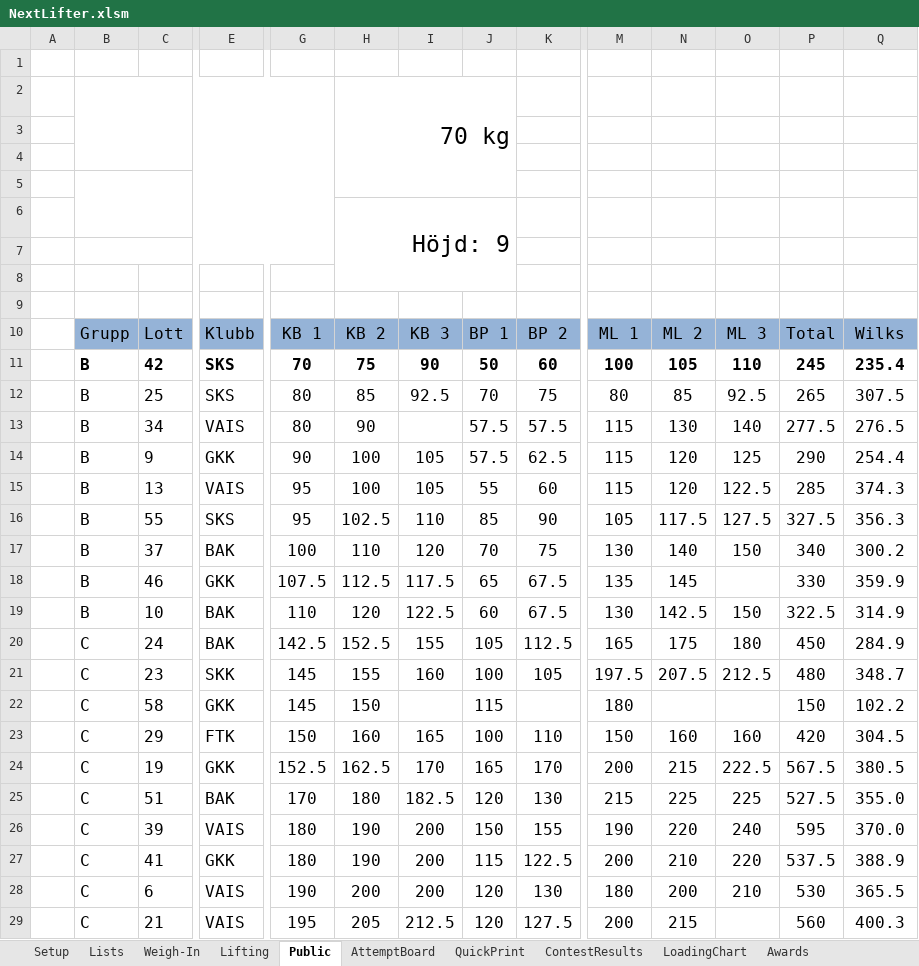
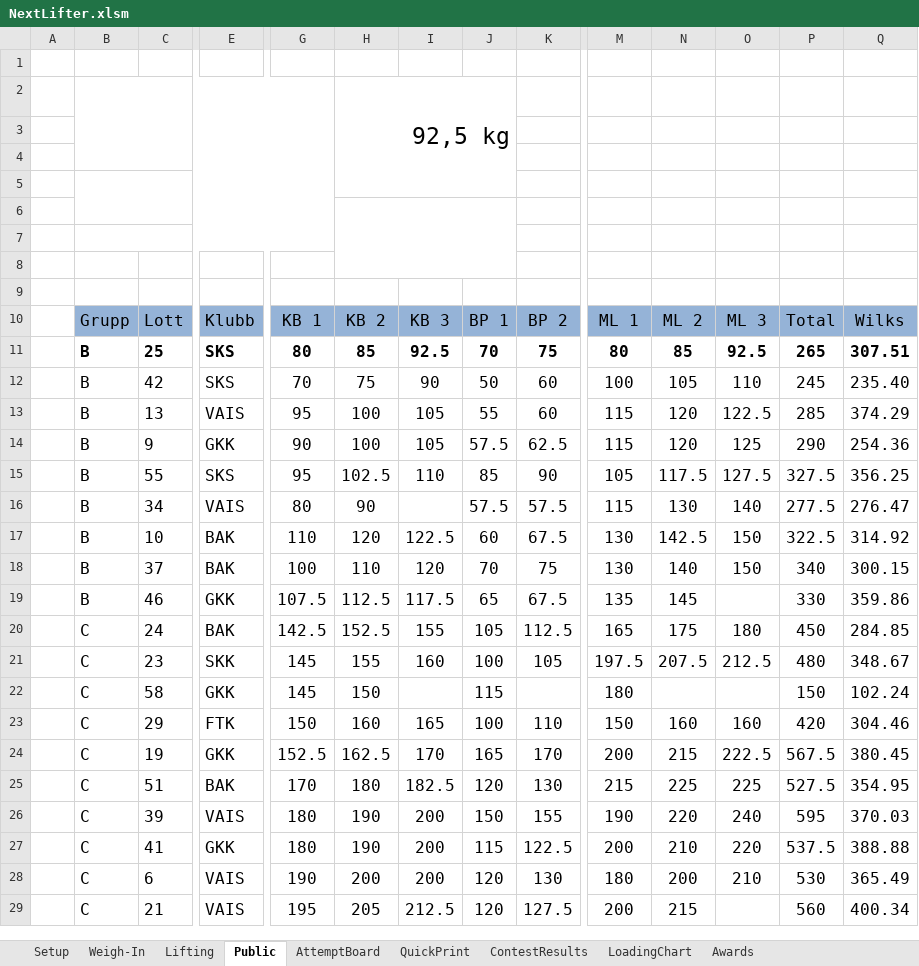
Before and after one commit to TianfuYun/NextLifter, an Excel workbook: NextLifter.xlsm, sheet Public, drawn as a sheet; only a part is shown, gaps mark what is left out; values as stored, in another font and other column widths than the file's, no borders; charts and pictures and conditional formats and table styles not drawn; removed rows and columns are numbered as before the commit, all else as after; rows hold the shown columns only; the diff covers the shown part only; the diff names each change by its address in the sheet, - before the commit and + after, or states it on an @@ line.

```diff
--- a/NextLifter.xlsm (sheet Public)
+++ b/NextLifter.xlsm (sheet Public)
@@ sheet tab hidden: Lists @@
-H2: 70 kg
+H2: 92,5 kg
-H6: Höjd: 9
+H6: (empty)
-row 11:  | B | 42 | SKS | 70 | 75 | 90 | 50 | 60 | 100 | 105 | 110 | 245 | 235.4
-B11:C11 bold: off
+B11:C11 bold: on
-E11 bold: off
+E11 bold: on
-G11:Q11 bold: off
+G11:Q11 bold: on
-Q11: 307.5
+Q11: 307.51
-row 13:  | B | 34 | VAIS | 80 | 90 |  | 57.5 | 57.5 | 115 | 130 | 140 | 277.5 | 276.5
-row 14:  | B | 9 | GKK | 90 | 100 | 105 | 57.5 | 62.5 | 115 | 120 | 125 | 290 | 254.4
+row 12:  | B | 42 | SKS | 70 | 75 | 90 | 50 | 60 | 100 | 105 | 110 | 245 | 235.40
-Q13: 374.3
+Q13: 374.29
+row 14:  | B | 9 | GKK | 90 | 100 | 105 | 57.5 | 62.5 | 115 | 120 | 125 | 290 | 254.36
-Q15: 356.3
+Q15: 356.25
+row 16:  | B | 34 | VAIS | 80 | 90 |  | 57.5 | 57.5 | 115 | 130 | 140 | 277.5 | 276.47
+row 17:  | B | 10 | BAK | 110 | 120 | 122.5 | 60 | 67.5 | 130 | 142.5 | 150 | 322.5 | 314.92
-Q18: 300.2
+Q18: 300.15
-Q19: 359.9
+Q19: 359.86
-row 19:  | B | 10 | BAK | 110 | 120 | 122.5 | 60 | 67.5 | 130 | 142.5 | 150 | 322.5 | 314.9
-Q20: 284.9
+Q20: 284.85
-Q21: 348.7
+Q21: 348.67
-Q22: 102.2
+Q22: 102.24
-Q23: 304.5
+Q23: 304.46
-Q24: 380.5
+Q24: 380.45
-Q25: 355.0
+Q25: 354.95
-Q26: 370.0
+Q26: 370.03
-Q27: 388.9
+Q27: 388.88
-Q28: 365.5
+Q28: 365.49
-Q29: 400.3
+Q29: 400.34
```
Also changed, not shown: 21 edited cells and cell formats elsewhere in this sheet, sheet Weigh-In, sheet Lifting, sheet AttemptBoard, sheet Setup, sheet QuickPrint, sheet ContestResults, formulas that keep their value, hidden cells, charts or pictures, 3 other files.
